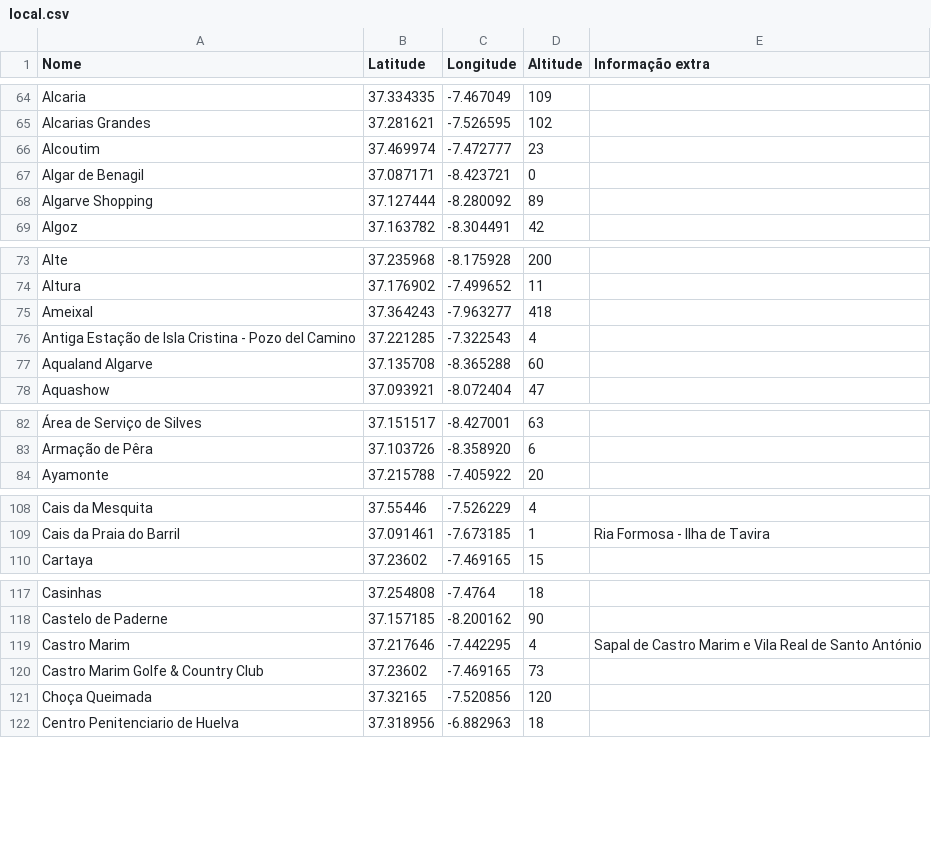
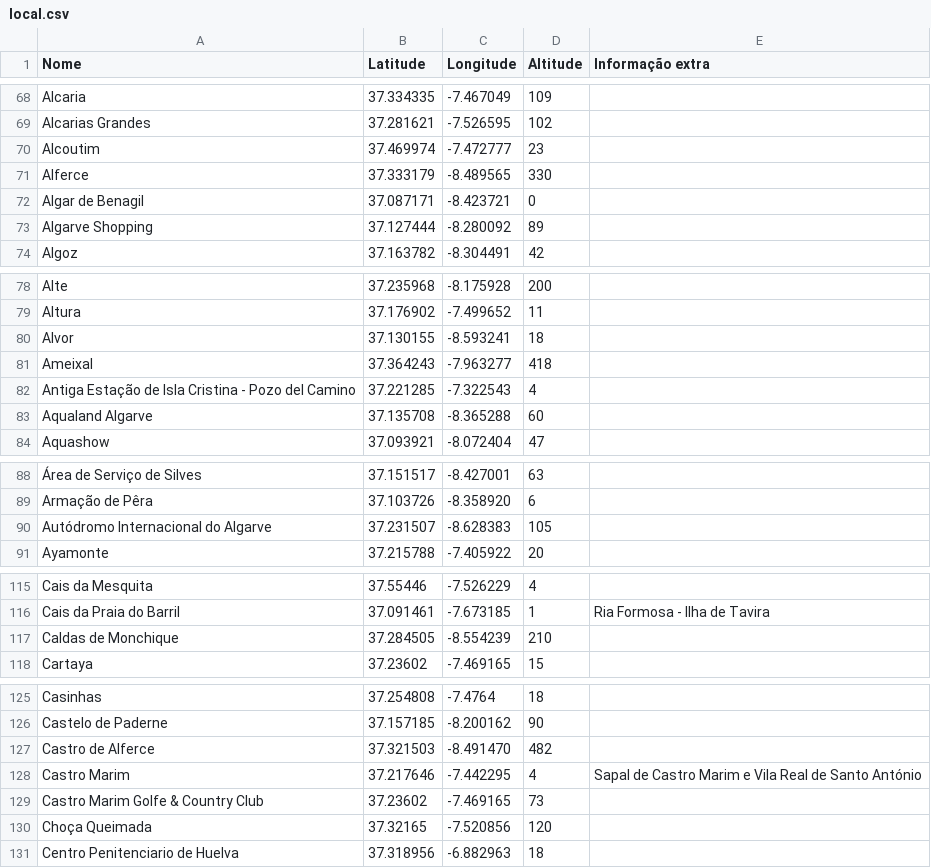
Before and after one commit to migueldgoncalves/Viajar, a CSV file: src/viajar/base_dados/local.csv, drawn as a sheet; only a part is shown, gaps mark what is left out; the diff covers the shown part only; the diff names each change by its address in the sheet, - before the commit and + after, or states it on an @@ line.

```diff
--- a/src/viajar/base_dados/local.csv
+++ b/src/viajar/base_dados/local.csv
+row 71: Alferce | 37.333179 | -8.489565 | 330
+row 80: Alvor | 37.130155 | -8.593241 | 18
+row 90: Autódromo Internacional do Algarve | 37.231507 | -8.628383 | 105
+row 117: Caldas de Monchique | 37.284505 | -8.554239 | 210
+row 127: Castro de Alferce | 37.321503 | -8.491470 | 482
```
Also changed, not shown: 16 added rows and 1 moved row elsewhere in this file, src/viajar/base_dados/concelho.csv, src/viajar/base_dados/destino.csv, 3 other files.
